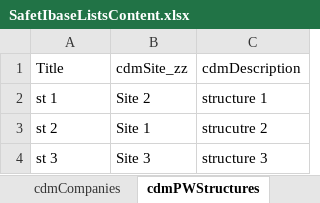
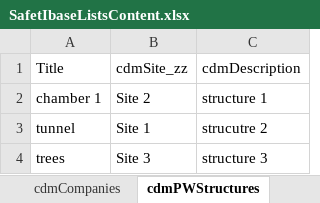
Before and after one commit to safetibase/safetibase, an Excel workbook: SafetIbaseListsContent.xlsx, sheet cdmPWStructures, drawn as a sheet; values as stored, in another font and other column widths than the file's, no borders; table styles not drawn; the diff names each change by its address in the sheet, - before the commit and + after, or states it on an @@ line.

```diff
--- a/SafetIbaseListsContent.xlsx (sheet cdmPWStructures)
+++ b/SafetIbaseListsContent.xlsx (sheet cdmPWStructures)
-A2 (Title): st 1
+A2 (Title): chamber 1
-A3 (Title): st 2
+A3 (Title): tunnel
-A4 (Title): st 3
+A4 (Title): trees
```
Also changed, not shown: sheet cdmSites, sheet cdmCompanies, 17 other files.
